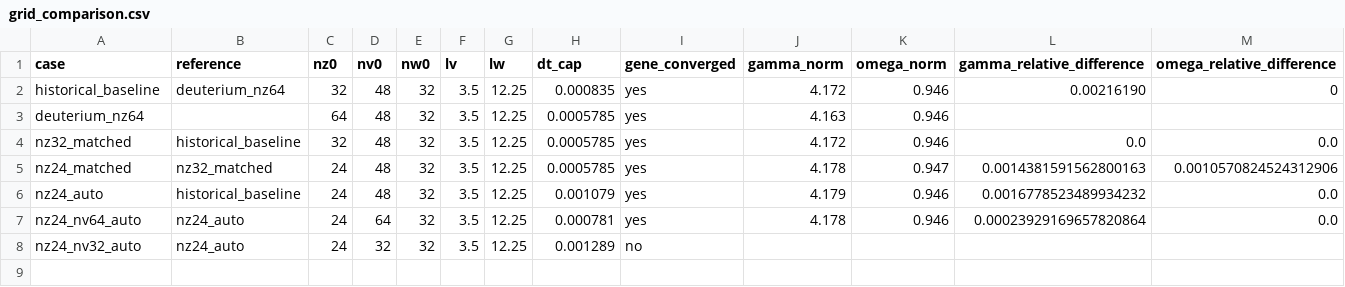
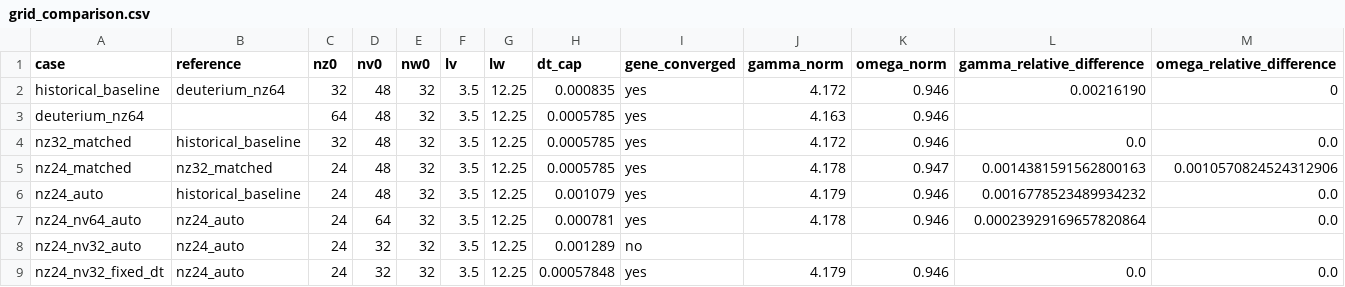
Before and after one commit to santoshzaero/gene-dipole-plasma-stability, a CSV file: benchmarks/grid_comparison.csv, drawn as a sheet; only a part is shown; rows hold the shown columns only; the diff names each change by its address in the sheet, - before the commit and + after, or states it on an @@ line.

```diff
--- a/benchmarks/grid_comparison.csv
+++ b/benchmarks/grid_comparison.csv
+row 9: nz24_nv32_fixed_dt | nz24_auto | 24 | 32 | 32 | 3.5 | 12.25 | 0.00057848 | yes | 4.179 | 0.946 | 0.0 | 0.0
```
Also changed, not shown: results/convergence/deuterium_nv48_nv64/comparison.csv, results/convergence/deuterium_nv48_nv64/late_fits.csv, 12 other files.
